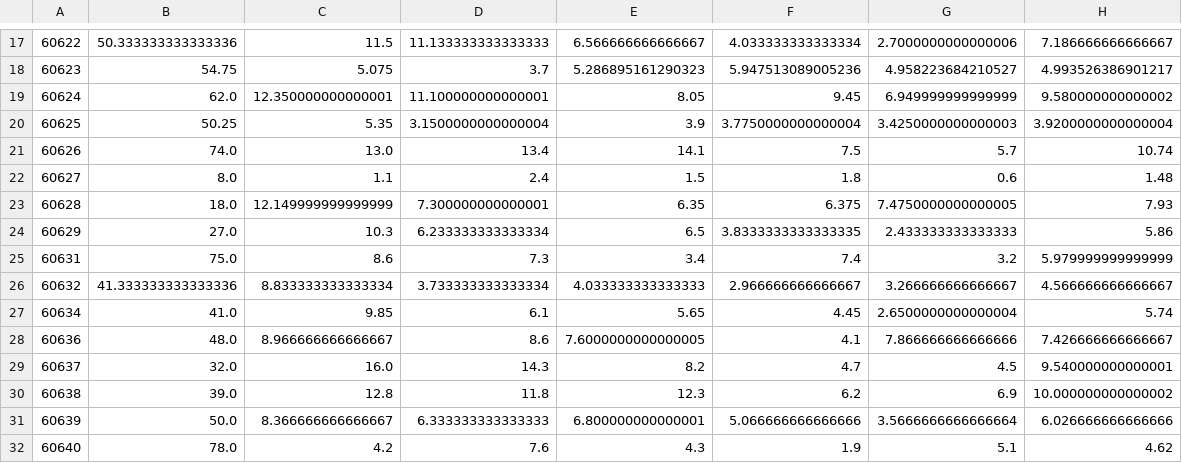
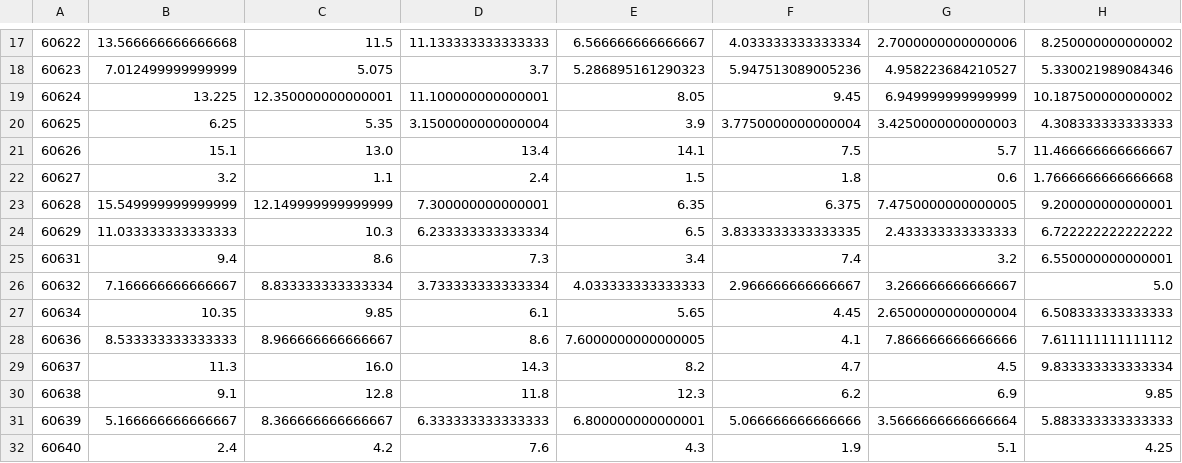
Before and after one commit to wakr/in_ds_2017, a CSV file: assets/joined_grouped_schooldata.csv, drawn as a sheet; only a part is shown, gaps mark what is left out; the diff covers the shown part only; the diff names each change by its address in the sheet, - before the commit and + after, or states it on an @@ line.

```diff
--- a/assets/joined_grouped_schooldata.csv
+++ b/assets/joined_grouped_schooldata.csv
-B17: 50.333333333333336
+B17: 13.566666666666668
-H17: 7.186666666666667
+H17: 8.250000000000002
-B18: 54.75
+B18: 7.012499999999999
-H18: 4.993526386901217
+H18: 5.330021989084346
-B19: 62.0
+B19: 13.225
-H19: 9.580000000000002
+H19: 10.187500000000002
-B20: 50.25
+B20: 6.25
-H20: 3.9200000000000004
+H20: 4.308333333333333
-B21: 74.0
+B21: 15.1
-H21: 10.74
+H21: 11.466666666666667
-B22: 8.0
+B22: 3.2
-H22: 1.48
+H22: 1.7666666666666668
-B23: 18.0
+B23: 15.549999999999999
-H23: 7.93
+H23: 9.200000000000001
-B24: 27.0
+B24: 11.033333333333333
-H24: 5.86
+H24: 6.722222222222222
-B25: 75.0
+B25: 9.4
-H25: 5.979999999999999
+H25: 6.550000000000001
-B26: 41.333333333333336
+B26: 7.166666666666667
-H26: 4.566666666666667
+H26: 5.0
-B27: 41.0
+B27: 10.35
-H27: 5.74
+H27: 6.508333333333333
-B28: 48.0
+B28: 8.533333333333333
-H28: 7.426666666666667
+H28: 7.611111111111112
-B29: 32.0
+B29: 11.3
-H29: 9.540000000000001
+H29: 9.833333333333334
-B30: 39.0
+B30: 9.1
-H30: 10.000000000000002
+H30: 9.85
-B31: 50.0
+B31: 5.166666666666667
-H31: 6.026666666666666
+H31: 5.883333333333333
-B32: 78.0
+B32: 2.4
-H32: 4.62
+H32: 4.25
```
Also changed, not shown: 51 edited cells elsewhere in this file, 2 other files.
